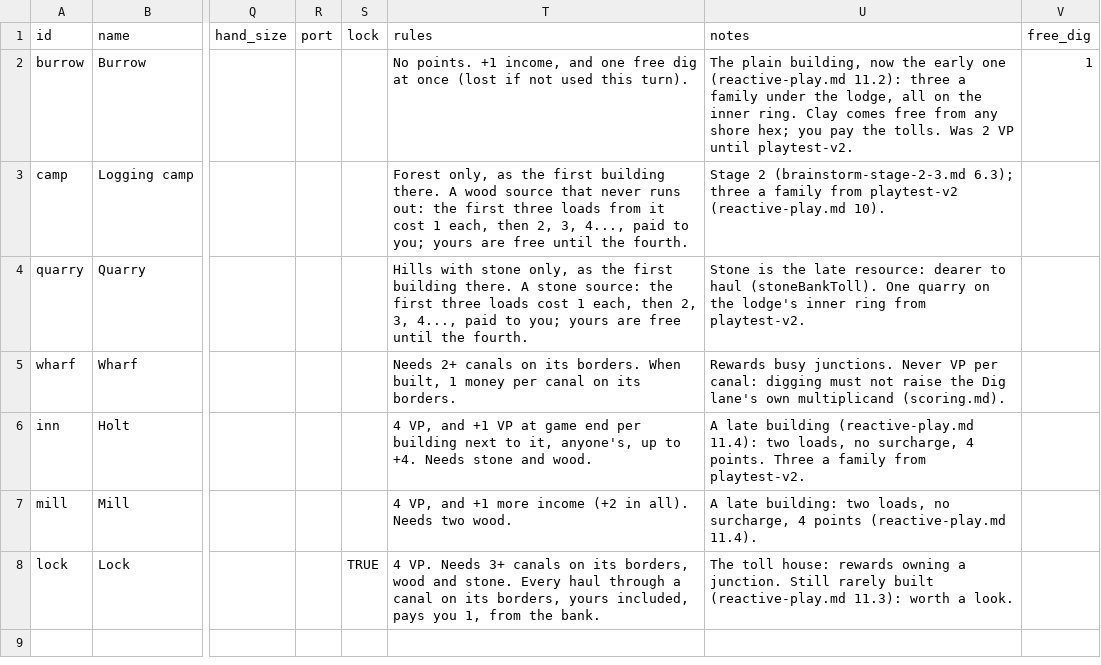
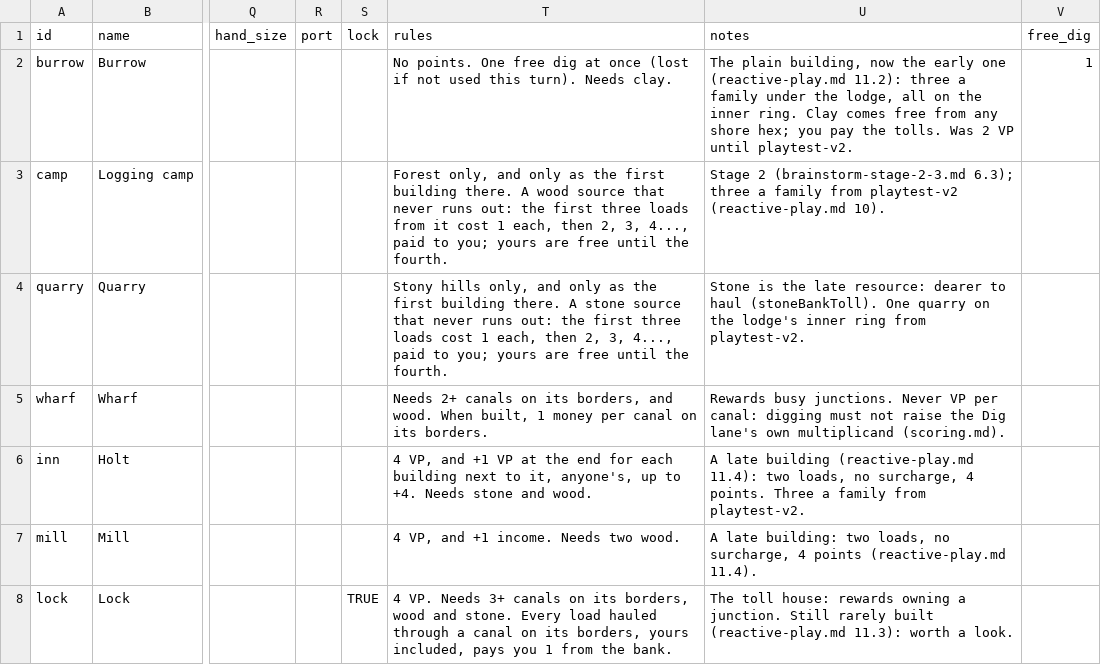
Before and after one commit to canals-playtest/canals-playtest.github.io, a CSV file: dev/board/buildings.csv, drawn as a sheet; only a part is shown, gaps mark what is left out; the diff names each change by its address in the sheet, - before the commit and + after, or states it on an @@ line.

```diff
--- a/dev/board/buildings.csv
+++ b/dev/board/buildings.csv
-T2 (rules): No points. +1 income, and one free dig at once (lost if not used this turn).
+T2 (rules): No points. One free dig at once (lost if not used this turn). Needs clay.
-T3 (rules): Forest only, as the…
+T3 (rules): Forest only, and only as the…
-T4 (rules): Hills with stone only, as the first building there. A stone source: the first…
+T4 (rules): Stony hills only, and only as the first building there. A stone source that never runs out: the first…
-T5 (rules): …on its borders. When built,…
+T5 (rules): …on its borders, and wood. When built,…
-T6 (rules): …VP at game end per building next…
+T6 (rules): …VP at the end for each building next…
-T7 (rules): 4 VP, and +1 more income (+2 in all). Needs two wood.
+T7 (rules): 4 VP, and +1 income. Needs two wood.
-T8 (rules): …stone. Every haul through a canal on its borders, yours included, pays you 1, from the…
+T8 (rules): …stone. Every load hauled through a canal on its borders, yours included, pays you 1 from the…
```
Also changed, not shown: dev/board/tech.csv, 7 other files.
